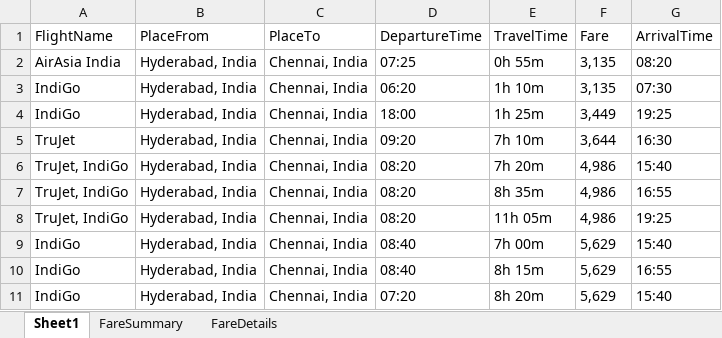
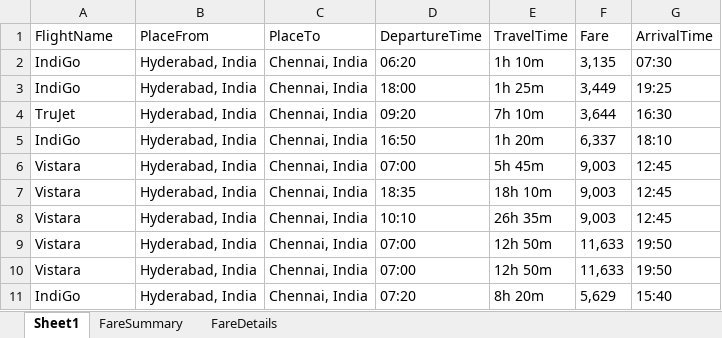
Before and after one commit to lsreddi13/goibiboUiPath, an Excel workbook: Flights_SearchResults_DataScraping.xlsx, sheet Sheet1, drawn as a sheet; values as stored, in another font and other column widths than the file's, no borders; removed rows and columns are numbered as before the commit, all else as after; the diff names each change by its address in the sheet, - before the commit and + after, or states it on an @@ line.

```diff
--- a/Flights_SearchResults_DataScraping.xlsx (sheet Sheet1)
+++ b/Flights_SearchResults_DataScraping.xlsx (sheet Sheet1)
-row 2: AirAsia India | Hyderabad, India | Chennai, India | 07:25 | 0h 55m | 3,135 | 08:20
-row 6: TruJet, IndiGo | Hyderabad, India | Chennai, India | 08:20 | 7h 20m | 4,986 | 15:40
-row 7: TruJet, IndiGo | Hyderabad, India | Chennai, India | 08:20 | 8h 35m | 4,986 | 16:55
-row 8: TruJet, IndiGo | Hyderabad, India | Chennai, India | 08:20 | 11h 05m | 4,986 | 19:25
-D5 (DepartureTime): 08:40
+D5 (DepartureTime): 16:50
-E5 (TravelTime): 7h 00m
+E5 (TravelTime): 1h 20m
-F5 (Fare): 5,629
+F5 (Fare): 6,337
-G5 (ArrivalTime): 15:40
+G5 (ArrivalTime): 18:10
-row 10: IndiGo | Hyderabad, India | Chennai, India | 08:40 | 8h 15m | 5,629 | 16:55
+row 6: Vistara | Hyderabad, India | Chennai, India | 07:00 | 5h 45m | 9,003 | 12:45
+row 7: Vistara | Hyderabad, India | Chennai, India | 18:35 | 18h 10m | 9,003 | 12:45
+row 8: Vistara | Hyderabad, India | Chennai, India | 10:10 | 26h 35m | 9,003 | 12:45
+row 9: Vistara | Hyderabad, India | Chennai, India | 07:00 | 12h 50m | 11,633 | 19:50
+row 10: Vistara | Hyderabad, India | Chennai, India | 07:00 | 12h 50m | 11,633 | 19:50
```
Also changed, not shown: 30 other files.
